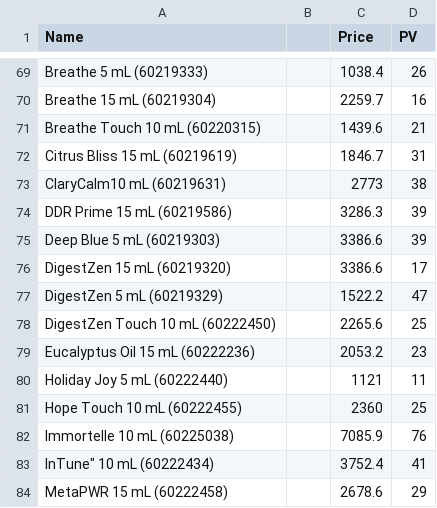
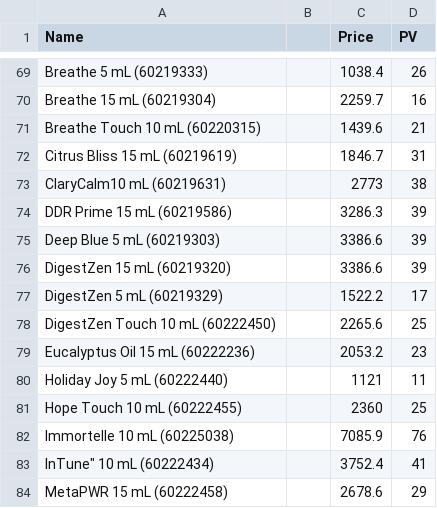
Before and after one commit to petervero-droid/VeroTERRA, a CSV file: sample_products.csv, drawn as a sheet; only a part is shown, gaps mark what is left out.

Commit message:
Restore product data in sample_products.csv
Restored product entries in sample_products.csv after removal.

```diff
--- a/sample_products.csv
+++ b/sample_products.csv
@@ -75,4 +75,4 @@ DDR Prime 15 mL (60219586),,3286.3,39
 Deep Blue 5 mL (60219303),,3386.6,39
-DigestZen 15 mL (60219320),,3386.6,17
-DigestZen 5 mL (60219329),,1522.2,47
+DigestZen 15 mL (60219320),,3386.6,39
+DigestZen 5 mL (60219329),,1522.2,17
 DigestZen Touch 10 mL (60222450),,2265.6,25
```
